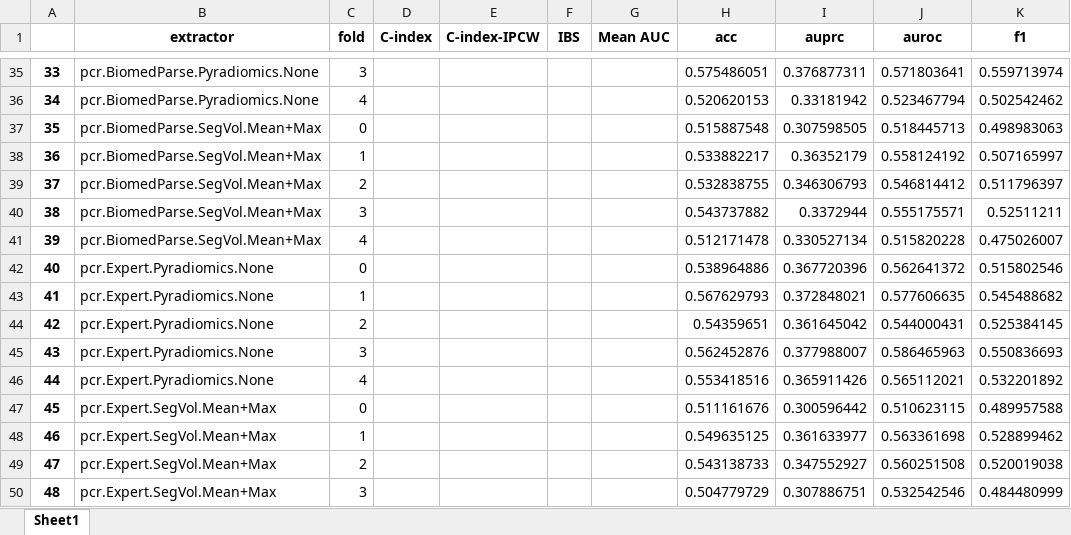
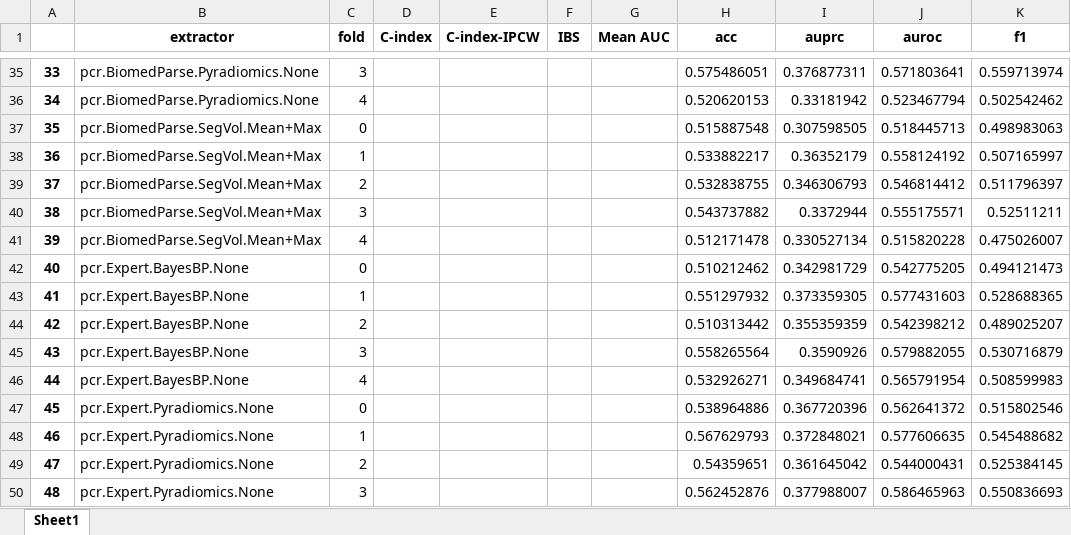
Before and after one commit to shangqigao/PanCIA, an Excel workbook: figures/results/MAMA-MIA_1st-contrast.xlsx, sheet Sheet1, drawn as a sheet; only a part is shown, gaps mark what is left out; the shorter side is filled out with more unchanged rows; values as stored, in another font and other column widths than the file's, no borders; addresses are those after the commit; the diff names each change by its address in the sheet, - before the commit and + after, or states it on an @@ line.

Commit message:
add TCGA survival results

```diff
--- a/figures/results/MAMA-MIA_1st-contrast.xlsx (sheet Sheet1)
+++ b/figures/results/MAMA-MIA_1st-contrast.xlsx (sheet Sheet1)
+row 42: 40 | pcr.Expert.BayesBP.None | 0 |  |  |  |  | 0.510212462 | 0.342981729 | 0.542775205 | 0.494121473
+row 43: 41 | pcr.Expert.BayesBP.None | 1 |  |  |  |  | 0.551297932 | 0.373359305 | 0.577431603 | 0.528688365
+row 44: 42 | pcr.Expert.BayesBP.None | 2 |  |  |  |  | 0.510313442 | 0.355359359 | 0.542398212 | 0.489025207
+row 45: 43 | pcr.Expert.BayesBP.None | 3 |  |  |  |  | 0.558265564 | 0.3590926 | 0.579882055 | 0.530716879
+row 46: 44 | pcr.Expert.BayesBP.None | 4 |  |  |  |  | 0.532926271 | 0.349684741 | 0.565791954 | 0.508599983
@@ column A renumbered from row 47 down @@
```
Also changed, not shown: 3 other files.
